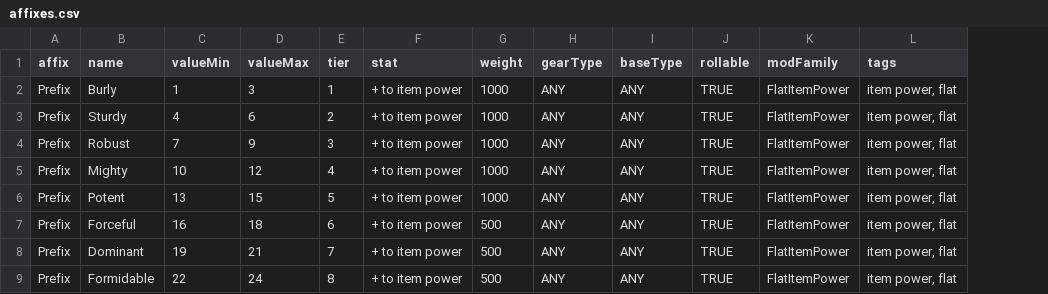
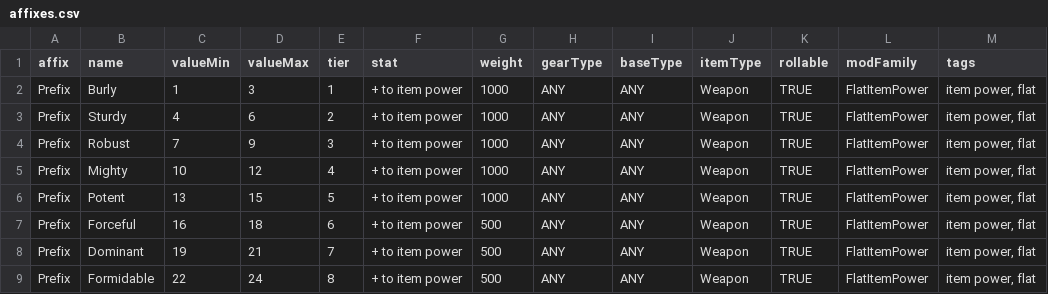
Before and after one commit to Zyteify/Zyteify.github.io, a CSV file: src/data/affixes.csv, drawn as a sheet; only a part is shown; the diff names each change by its address in the sheet, - before the commit and + after, or states it on an @@ line.

Commit message:
more item moving

```diff
--- a/src/data/affixes.csv
+++ b/src/data/affixes.csv
+column J (itemType), rows 2-9: all Weapon
```
Also changed, not shown: 17 other files.
